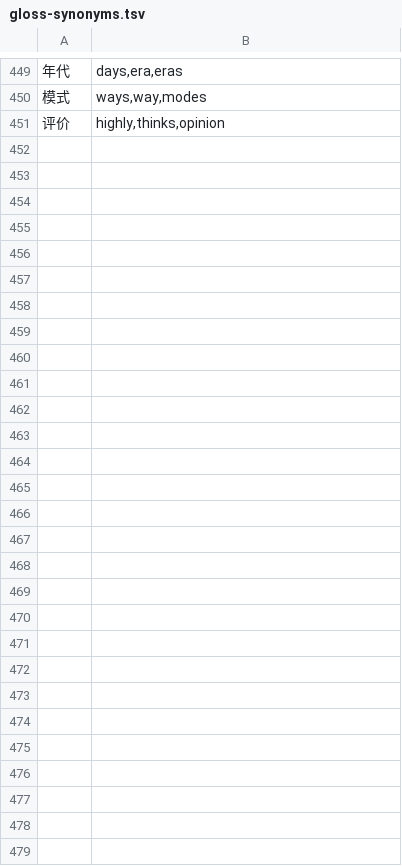
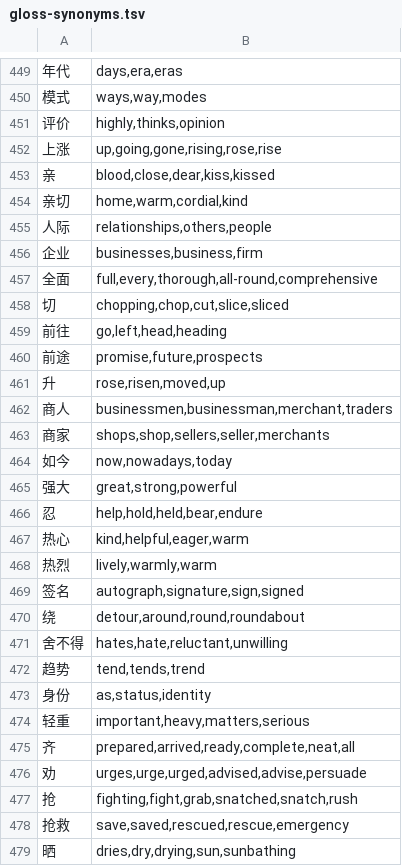
Before and after one commit to alvinyu20/hsk-path, a TSV file: content/gloss-synonyms.tsv, drawn as a sheet; only a part is shown, gaps mark what is left out.

```diff
--- a/content/gloss-synonyms.tsv
+++ b/content/gloss-synonyms.tsv
@@ -451 +451,29 @@
 评价	highly,thinks,opinion
+上涨	up,going,gone,rising,rose,rise
+亲	blood,close,dear,kiss,kissed
+亲切	home,warm,cordial,kind
+人际	relationships,others,people
+企业	businesses,business,firm
+全面	full,every,thorough,all-round,comprehensive
+切	chopping,chop,cut,slice,sliced
+前往	go,left,head,heading
+前途	promise,future,prospects
+升	rose,risen,moved,up
+商人	businessmen,businessman,merchant,traders
+商家	shops,shop,sellers,seller,merchants
+如今	now,nowadays,today
+强大	great,strong,powerful
+忍	help,hold,held,bear,endure
+热心	kind,helpful,eager,warm
+热烈	lively,warmly,warm
+签名	autograph,signature,sign,signed
+绕	detour,around,round,roundabout
+舍不得	hates,hate,reluctant,unwilling
+趋势	tend,tends,trend
+身份	as,status,identity
+轻重	important,heavy,matters,serious
+齐	prepared,arrived,ready,complete,neat,all
+劝	urges,urge,urged,advised,advise,persuade
+抢	fighting,fight,grab,snatched,snatch,rush
+抢救	save,saved,rescued,rescue,emergency
+晒	dries,dry,drying,sun,sunbathing
```
Also changed, not shown: content/pinyin-overrides.tsv, content/pinyin-reviewed.tsv, 6 other files.
